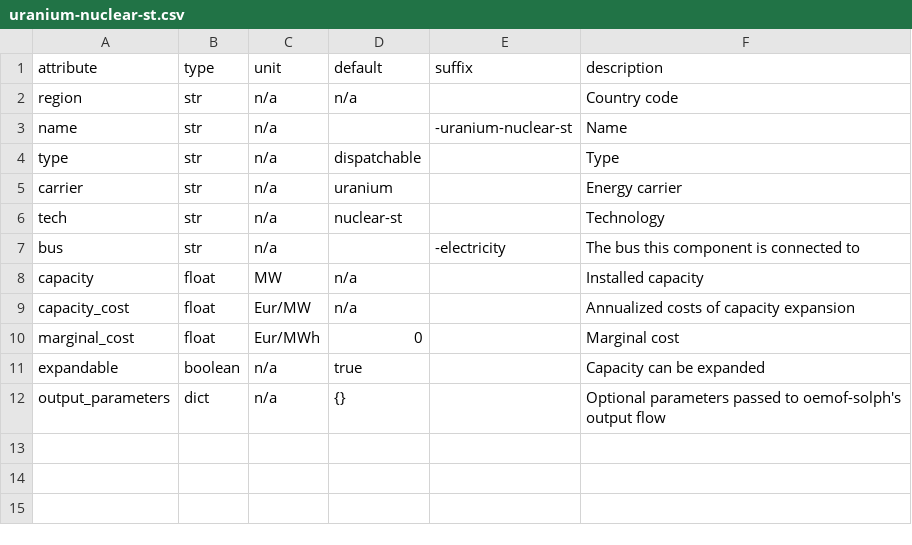
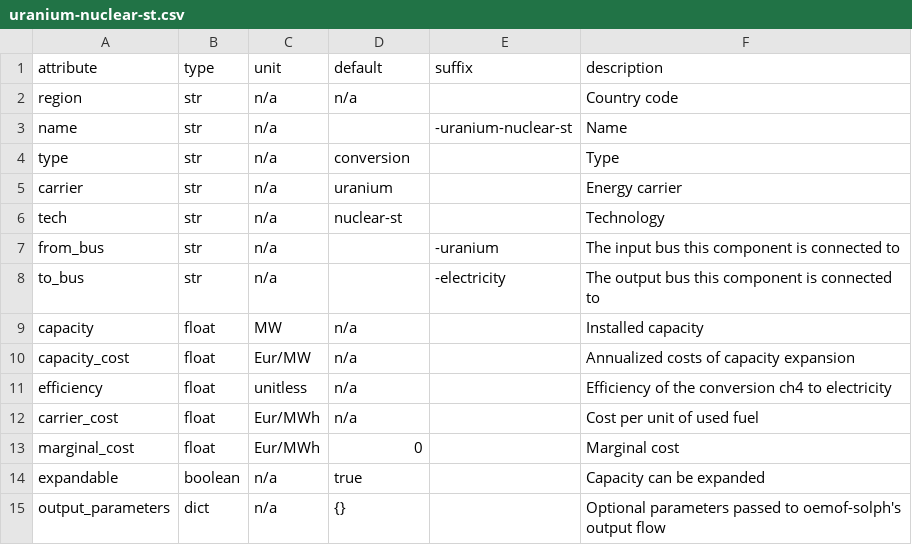
Before and after one commit to modex-flexmex/oemof-flexmex, a CSV file: oemoflex/model_structure/component_attrs/uranium-nuclear-st.csv, drawn as a sheet.

Commit message:
Make 'nuclear-gt' a 'Conversion' type

```diff
--- a/oemoflex/model_structure/component_attrs/uranium-nuclear-st.csv
+++ b/oemoflex/model_structure/component_attrs/uranium-nuclear-st.csv
@@ -3,8 +3,11 @@ region,str,n/a,n/a,,Country code
 name,str,n/a,,-uranium-nuclear-st,Name
-type,str,n/a,dispatchable,,Type
+type,str,n/a,conversion,,Type
 carrier,str,n/a,uranium,,Energy carrier
 tech,str,n/a,nuclear-st,,Technology
-bus,str,n/a,,-electricity,The bus this component is connected to
+from_bus,str,n/a,,-uranium,The input bus this component is connected to
+to_bus,str,n/a,,-electricity,The output bus this component is connected to
 capacity,float,MW,n/a,,Installed capacity
 capacity_cost,float,Eur/MW,n/a,,Annualized costs of capacity expansion
+efficiency,float,unitless,n/a,,Efficiency of the conversion ch4 to electricity
+carrier_cost,float,Eur/MWh,n/a,,Cost per unit of used fuel
 marginal_cost,float,Eur/MWh,0,,Marginal cost
```
Also changed, not shown: oemoflex/model_structure/components.csv, 2 other files.
